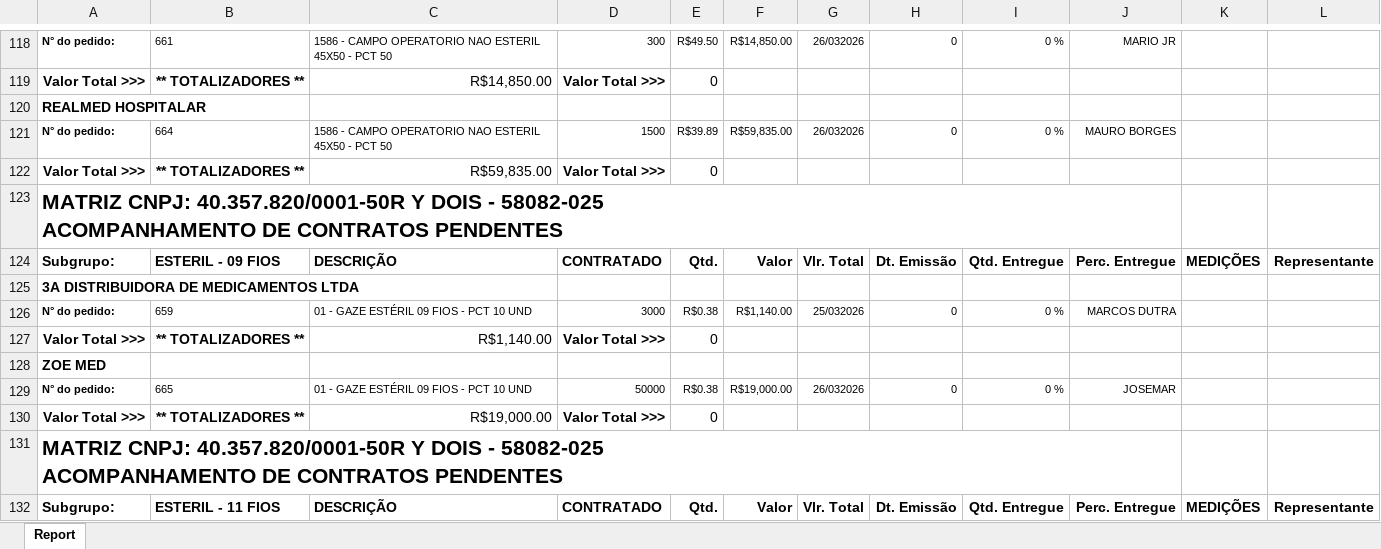
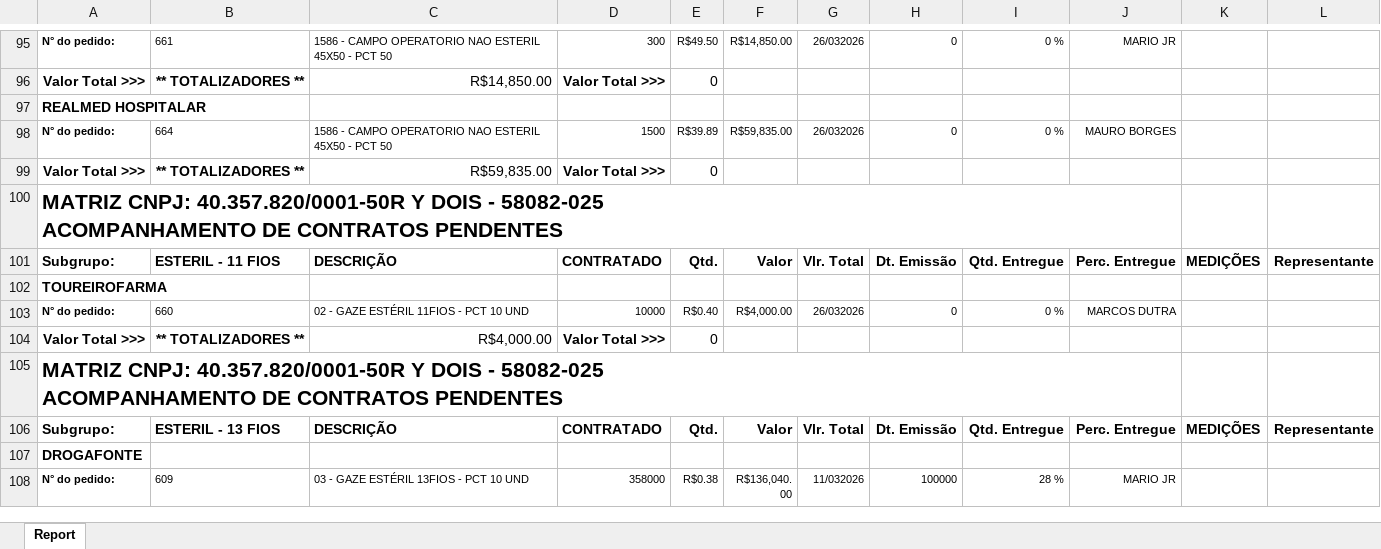
Before and after one commit to fabiosilvavendas-byte/CRM_Medtextil2.0, an Excel workbook: dados/PEDIDOSPENDENTES.xlsx, sheet Report, drawn as a sheet; only a part is shown, gaps mark what is left out; the shorter side is filled out with more unchanged rows; values as stored, in another font and other column widths than the file's, no borders; removed rows and columns are numbered as before the commit, all else as after; ↵ is a line break in a cell; the diff covers the shown part only; the diff names each change by its address in the sheet, - before the commit and + after, or states it on an @@ line.

```diff
--- a/dados/PEDIDOSPENDENTES.xlsx (sheet Report)
+++ b/dados/PEDIDOSPENDENTES.xlsx (sheet Report)
-row 124: Subgrupo: | ESTERIL - 09 FIOS | DESCRIÇÃO | CONTRATADO | Qtd. | Valor | Vlr. Total | Dt. Emissão | Qtd. Entregue | Perc. Entregue | MEDIÇÕES | Representante
-row 125: 3A DISTRIBUIDORA DE MEDICAMENTOS LTDA
-row 126: N° do pedido: | 659 | 01 - GAZE ESTÉRIL 09 FIOS - PCT 10 UND | 3000 | R$0.38 | R$1,140.00 | 25/032026 | 0 | 0 % | MARCOS DUTRA
-row 127: Valor Total >>> | ** TOTALIZADORES ** | R$1,140.00 | Valor Total >>> | 0
-row 128: ZOE MED
-row 129: N° do pedido: | 665 | 01 - GAZE ESTÉRIL 09 FIOS - PCT 10 UND | 50000 | R$0.38 | R$19,000.00 | 26/032026 | 0 | 0 % | JOSEMAR
-row 130: Valor Total >>> | ** TOTALIZADORES ** | R$19,000.00 | Valor Total >>> | 0
-row 131: MATRIZ CNPJ: 40.357.820/0001-50R Y DOIS - 58082-025 ↵ ACOMPANHAMENTO DE CONTRATOS PENDENTES
```
Also changed, not shown: 48 removed rows, 4 moved rows, 17 edited cells and cell formats elsewhere in this sheet.
